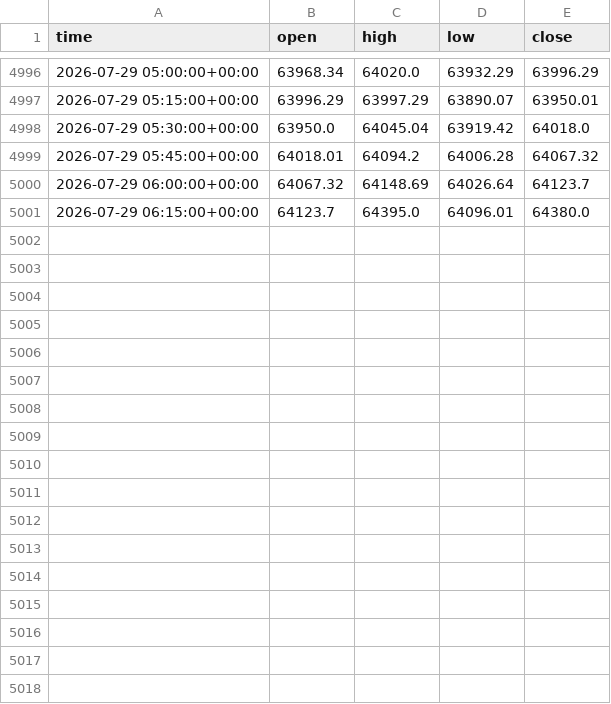
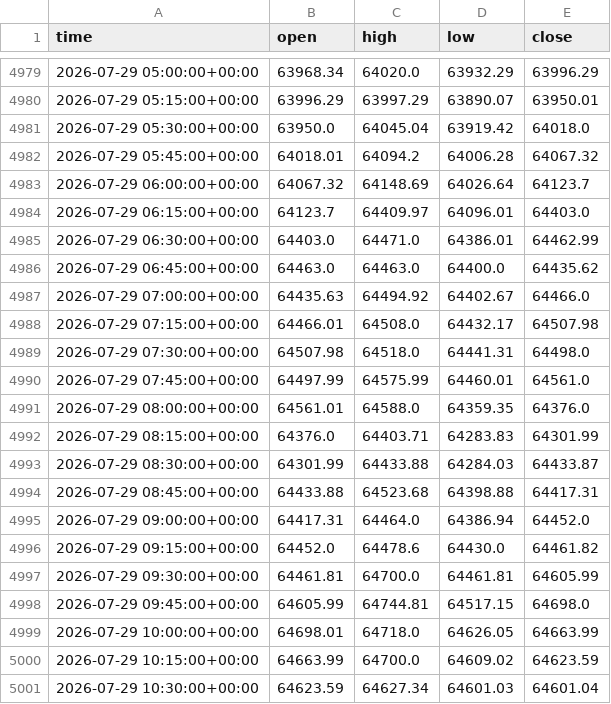
Before and after one commit to anothermario/bota, a CSV file: data/BTCUSDT_15m.csv, drawn as a sheet; only a part is shown, gaps mark what is left out; the diff covers the shown part only.

```diff
--- a/data/BTCUSDT_15m.csv
+++ b/data/BTCUSDT_15m.csv
@@ -5000,2 +4983,19 @@ time,open,high,low,close
 2026-07-29 06:00:00+00:00,64067.32,64148.69,64026.64,64123.7
-2026-07-29 06:15:00+00:00,64123.7,64395.0,64096.01,64380.0
+2026-07-29 06:15:00+00:00,64123.7,64409.97,64096.01,64403.0
+2026-07-29 06:30:00+00:00,64403.0,64471.0,64386.01,64462.99
+2026-07-29 06:45:00+00:00,64463.0,64463.0,64400.0,64435.62
+2026-07-29 07:00:00+00:00,64435.63,64494.92,64402.67,64466.0
+2026-07-29 07:15:00+00:00,64466.01,64508.0,64432.17,64507.98
+2026-07-29 07:30:00+00:00,64507.98,64518.0,64441.31,64498.0
+2026-07-29 07:45:00+00:00,64497.99,64575.99,64460.01,64561.0
+2026-07-29 08:00:00+00:00,64561.01,64588.0,64359.35,64376.0
+2026-07-29 08:15:00+00:00,64376.0,64403.71,64283.83,64301.99
+2026-07-29 08:30:00+00:00,64301.99,64433.88,64284.03,64433.87
+2026-07-29 08:45:00+00:00,64433.88,64523.68,64398.88,64417.31
+2026-07-29 09:00:00+00:00,64417.31,64464.0,64386.94,64452.0
+2026-07-29 09:15:00+00:00,64452.0,64478.6,64430.0,64461.82
+2026-07-29 09:30:00+00:00,64461.81,64700.0,64461.81,64605.99
+2026-07-29 09:45:00+00:00,64605.99,64744.81,64517.15,64698.0
+2026-07-29 10:00:00+00:00,64698.01,64718.0,64626.05,64663.99
+2026-07-29 10:15:00+00:00,64663.99,64700.0,64609.02,64623.59
+2026-07-29 10:30:00+00:00,64623.59,64627.34,64601.03,64601.04
```
Also changed, not shown: 17 removed rows elsewhere in this file, data/ETCUSDT_15m.csv, data/ETHUSDT_15m.csv, 10 other files.
